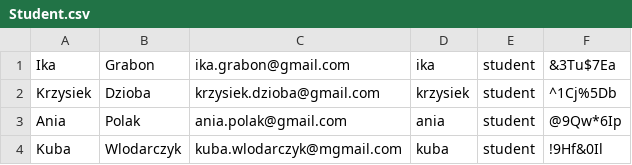
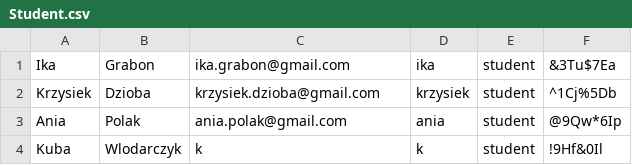
Before and after one commit to Jakubwlodarczyk/python-ccms-fork-in-eye, a CSV file: Student.csv, drawn as a sheet.

Commit message:
correct bags in student

```diff
--- a/Student.csv
+++ b/Student.csv
@@ -3,2 +3,2 @@ Krzysiek,Dzioba,krzysiek.dzioba@gmail.com,krzysiek,student,^1Cj%5Db
 Ania,Polak,ania.polak@gmail.com,ania,student,@9Qw*6Ip
-Kuba,Wlodarczyk,kuba.wlodarczyk@mgmail.com,kuba,student,!9Hf&0Il
+Kuba,Wlodarczyk,k,k,student,!9Hf&0Il
```
Also changed, not shown: 3 other files.
